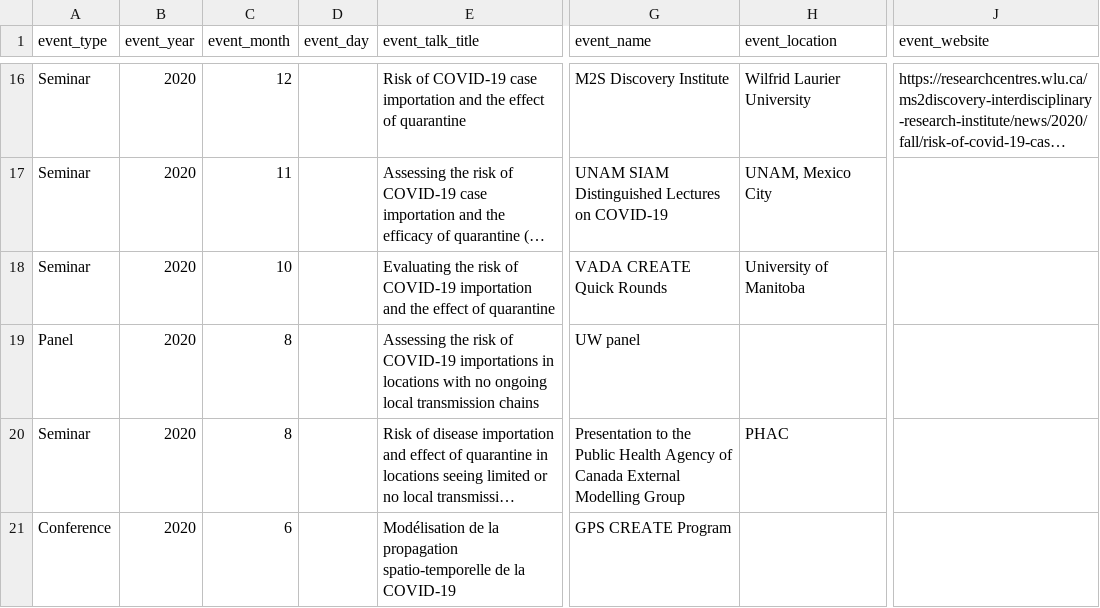
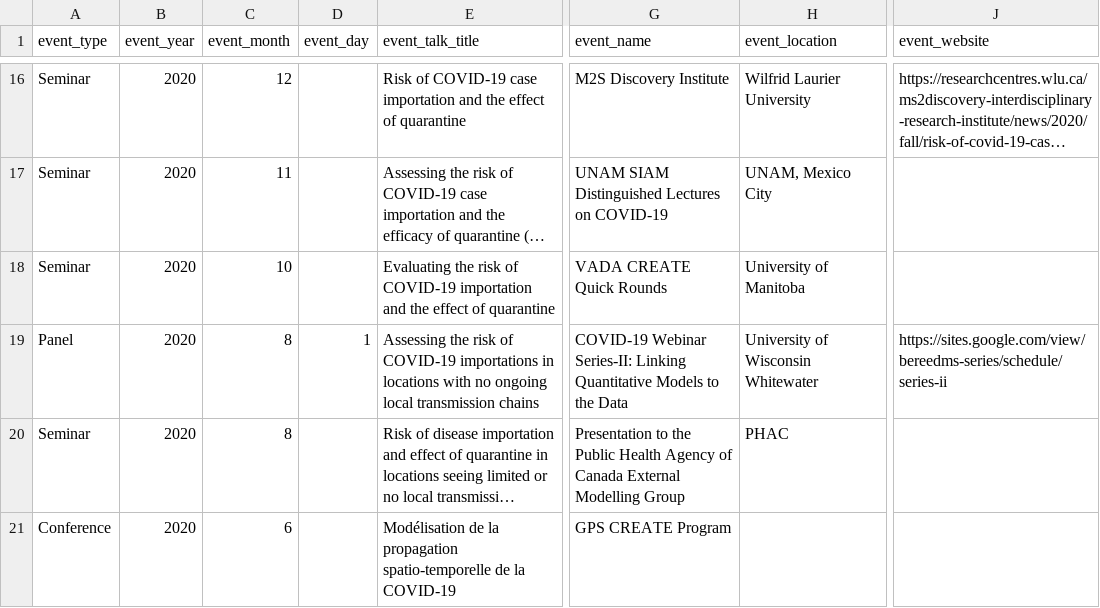
Before and after one commit to julien-arino/test-site, a CSV file: _data/presentations.csv, drawn as a sheet; only a part is shown, gaps mark what is left out; long unchanged cells end in …; the diff names each change by its address in the sheet, - before the commit and + after, or states it on an @@ line.

Commit message:
Update

```diff
--- a/_data/presentations.csv
+++ b/_data/presentations.csv
-D19 (event_day): (empty)
+D19 (event_day): 1
-G19 (event_name): UW panel
+G19 (event_name): COVID-19 Webinar Series-II: Linking Quantitative Models to the Data
-H19 (event_location): (empty)
+H19 (event_location): University of Wisconsin Whitewater
-J19 (event_website): (empty)
+J19 (event_website): https://sites.google.com/view/bereedms-series/schedule/series-ii
```
